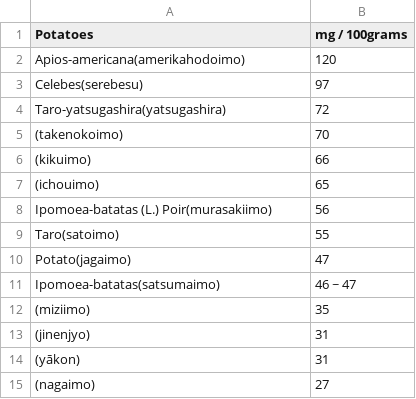
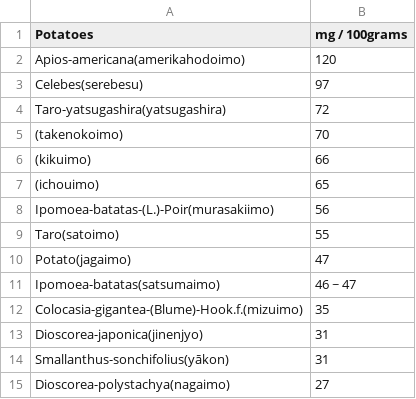
Before and after one commit to FruityheartGarden/E_I____, a CSV file: Potatoes - P phosphoric acid.csv, drawn as a sheet.

Commit message:
🌴 Potatoes - P phosphoric acid.csv

```diff
--- a/Potatoes - P phosphoric acid.csv
+++ b/Potatoes - P phosphoric acid.csv
@@ -7,3 +7,3 @@ Taro-yatsugashira(yatsugashira), 72
 (ichouimo), 65
-Ipomoea-batatas (L.) Poir(murasakiimo), 56
+Ipomoea-batatas-(L.)-Poir(murasakiimo), 56
 Taro(satoimo), 55
@@ -11,5 +11,5 @@ Potato(jagaimo), 47
 Ipomoea-batatas(satsumaimo), 46 ~ 47
-(miziimo), 35
-(jinenjyo), 31
-(yākon), 31
-(nagaimo), 27
+Colocasia-gigantea-(Blume)-Hook.f.(mizuimo), 35
+Dioscorea-japonica(jinenjyo), 31
+Smallanthus-sonchifolius(yākon), 31
+Dioscorea-polystachya(nagaimo), 27
```
